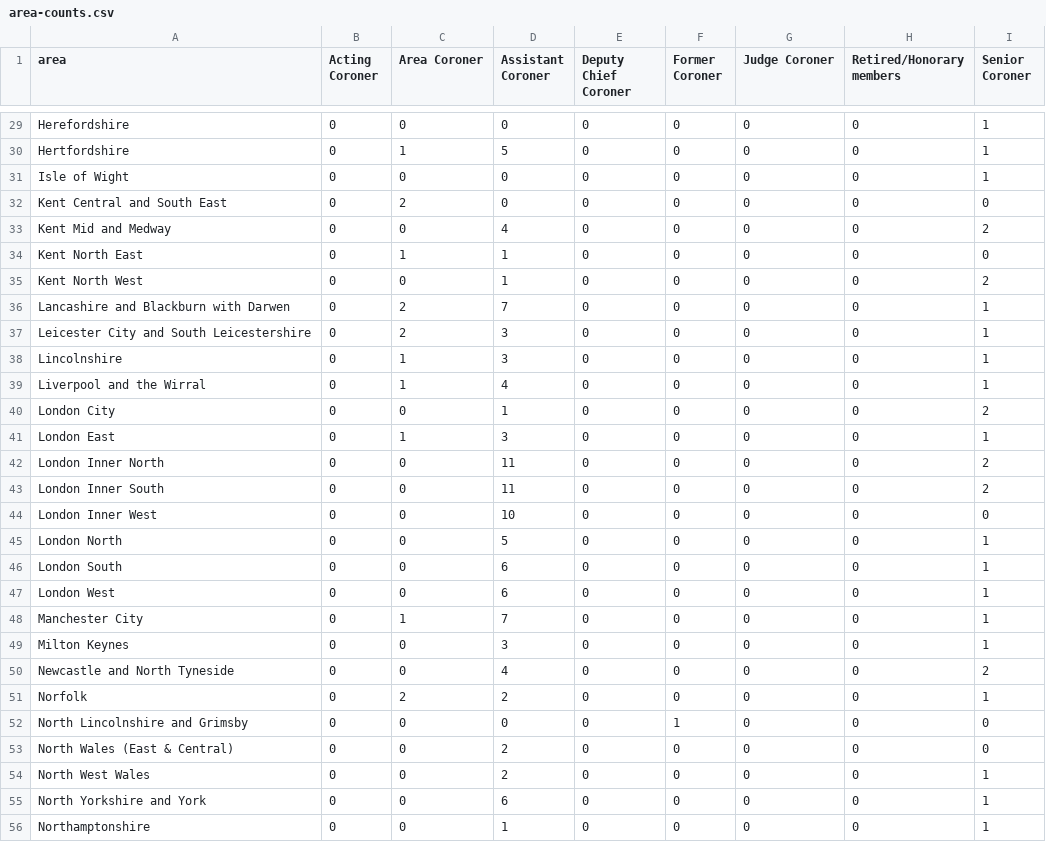
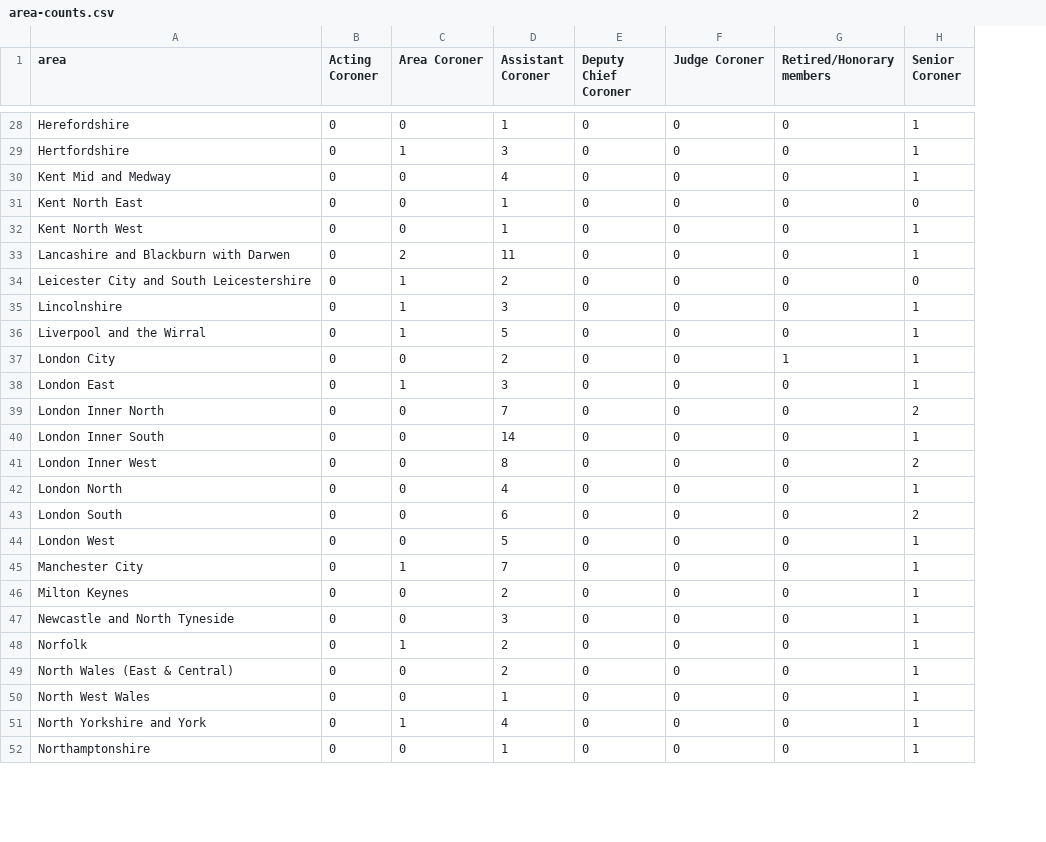
Before and after one commit to maxafanasiev/test_actions, a CSV file: src/analyse/counts/data/name/area-counts.csv, drawn as a sheet; only a part is shown, gaps mark what is left out; removed rows and columns are numbered as before the commit, all else as after; the diff covers the shown part only; the diff names each change by its address in the sheet, - before the commit and + after, or states it on an @@ line.

```diff
--- a/src/analyse/counts/data/name/area-counts.csv
+++ b/src/analyse/counts/data/name/area-counts.csv
-column F (Former Coroner), rows 29-30: 0 | 0; rows 33-51: all 0; rows 53-56: all 0
-D28 (Assistant Coroner): 0
+D28 (Assistant Coroner): 1
-D29 (Assistant Coroner): 5
+D29 (Assistant Coroner): 3
-row 31: Isle of Wight | 0 | 0 | 0 | 0 | 0 | 0 | 0 | 1
-row 32: Kent Central and South East | 0 | 2 | 0 | 0 | 0 | 0 | 0 | 0
-H30 (Senior Coroner): 2
+H30 (Senior Coroner): 1
-C31 (Area Coroner): 1
+C31 (Area Coroner): 0
-H32 (Senior Coroner): 2
+H32 (Senior Coroner): 1
-D33 (Assistant Coroner): 7
+D33 (Assistant Coroner): 11
-C34 (Area Coroner): 2
+C34 (Area Coroner): 1
-D34 (Assistant Coroner): 3
+D34 (Assistant Coroner): 2
-H34 (Senior Coroner): 1
+H34 (Senior Coroner): 0
-D36 (Assistant Coroner): 4
+D36 (Assistant Coroner): 5
-D37 (Assistant Coroner): 1
+D37 (Assistant Coroner): 2
-G37 (Retired/Honorary members): 0
+G37 (Retired/Honorary members): 1
-H37 (Senior Coroner): 2
+H37 (Senior Coroner): 1
-D39 (Assistant Coroner): 11
+D39 (Assistant Coroner): 7
-D40 (Assistant Coroner): 11
+D40 (Assistant Coroner): 14
-H40 (Senior Coroner): 2
+H40 (Senior Coroner): 1
-D41 (Assistant Coroner): 10
+D41 (Assistant Coroner): 8
-H41 (Senior Coroner): 0
+H41 (Senior Coroner): 2
-D42 (Assistant Coroner): 5
+D42 (Assistant Coroner): 4
-H43 (Senior Coroner): 1
+H43 (Senior Coroner): 2
-D44 (Assistant Coroner): 6
+D44 (Assistant Coroner): 5
-D46 (Assistant Coroner): 3
+D46 (Assistant Coroner): 2
-D47 (Assistant Coroner): 4
+D47 (Assistant Coroner): 3
-H47 (Senior Coroner): 2
+H47 (Senior Coroner): 1
-C48 (Area Coroner): 2
+C48 (Area Coroner): 1
-row 52: North Lincolnshire and Grimsby | 0 | 0 | 0 | 0 | 1 | 0 | 0 | 0
-H49 (Senior Coroner): 0
+H49 (Senior Coroner): 1
-D50 (Assistant Coroner): 2
+D50 (Assistant Coroner): 1
-C51 (Area Coroner): 0
+C51 (Area Coroner): 1
-D51 (Assistant Coroner): 6
+D51 (Assistant Coroner): 4
```
Also changed, not shown: 1 added row, 1 removed row and 63 edited cells elsewhere in this file, src/analyse/counts/data/name/name-counts.csv, src/analyse/counts/data/name/name-years.csv, 27 other files.
